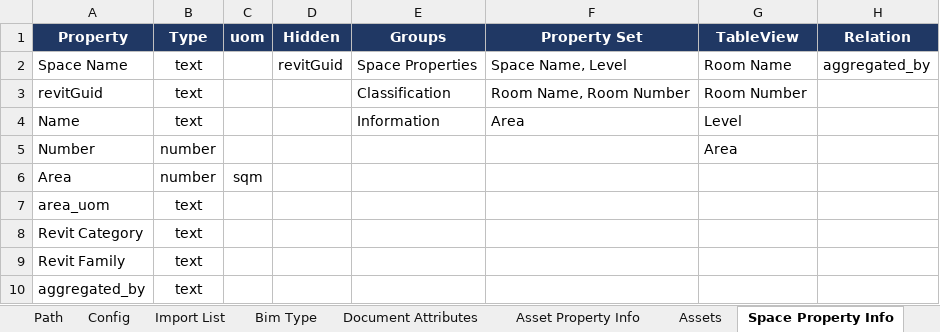
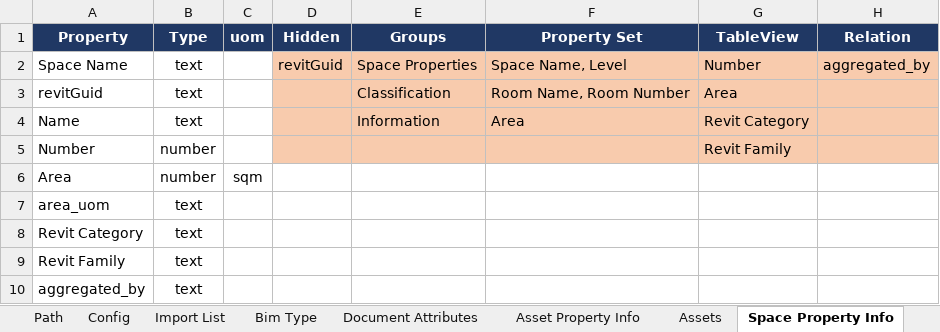
Before and after one commit to Invicara/Twinit-IPA-Core-Digital-Buildings, an Excel workbook: Asset Twin Setup/config/Config_Sheet.xlsx, sheet Space Property Info, drawn as a sheet; values as stored, in another font and other column widths than the file's, no borders; conditional formats not drawn; the diff names each change by its address in the sheet, - before the commit and + after, or states it on an @@ line.

```diff
--- a/Asset Twin Setup/config/Config_Sheet.xlsx (sheet Space Property Info)
+++ b/Asset Twin Setup/config/Config_Sheet.xlsx (sheet Space Property Info)
-D2:H5 fill: none
+D2:H5 fill: #F8CBAD
-G2 (TableView): Room Name
+G2 (TableView): Number
-G3 (TableView): Room Number
+G3 (TableView): Area
-G4 (TableView): Level
+G4 (TableView): Revit Category
-G5 (TableView): Area
+G5 (TableView): Revit Family
```
Also changed, not shown: sheet Bim Type, sheet Asset Property Info, sheet Information, sheet Document Attributes, 3 other files.
